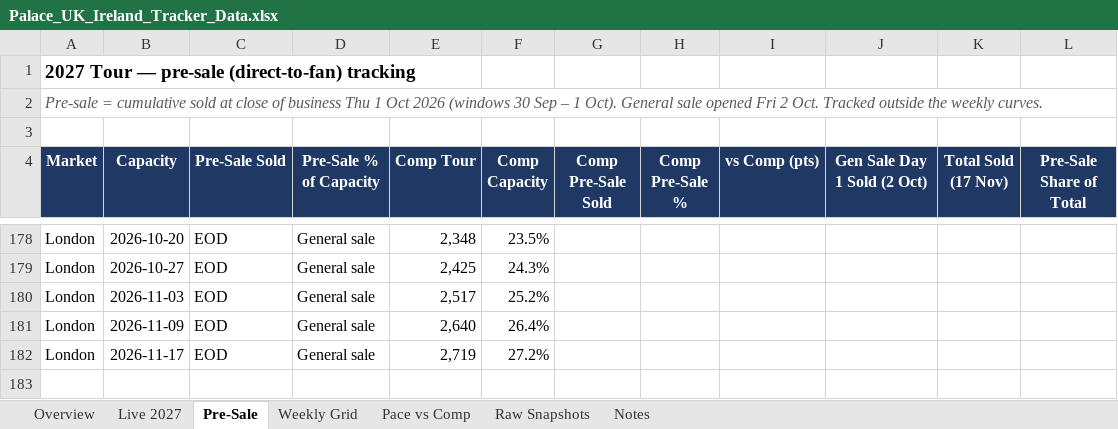
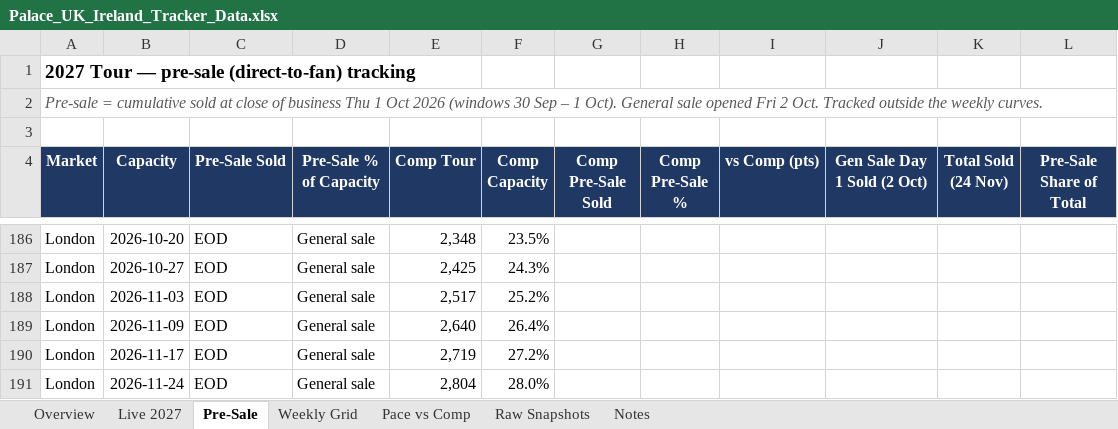
Before and after one commit to mikegtsc/palace-tracker, an Excel workbook: uk-ireland/Palace_UK_Ireland_Tracker_Data.xlsx, sheet Pre-Sale, drawn as a sheet; only a part is shown, gaps mark what is left out; values as stored, in another font and other column widths than the file's, no borders; the diff covers the shown part only; the diff names each change by its address in the sheet, - before the commit and + after, or states it on an @@ line.

```diff
--- a/uk-ireland/Palace_UK_Ireland_Tracker_Data.xlsx (sheet Pre-Sale)
+++ b/uk-ireland/Palace_UK_Ireland_Tracker_Data.xlsx (sheet Pre-Sale)
-K4: Total Sold (17 Nov)
+K4: Total Sold (24 Nov)
+row 191: London | 2026-11-24 | EOD | General sale | 2,804 | 28.0%
```
Also changed, not shown: 8 added rows and 20 edited cells elsewhere in this sheet, sheet Live 2027, sheet Raw Snapshots, sheet Weekly Grid, sheet Notes, sheet Overview, formulas that keep their value, 1 other file.
